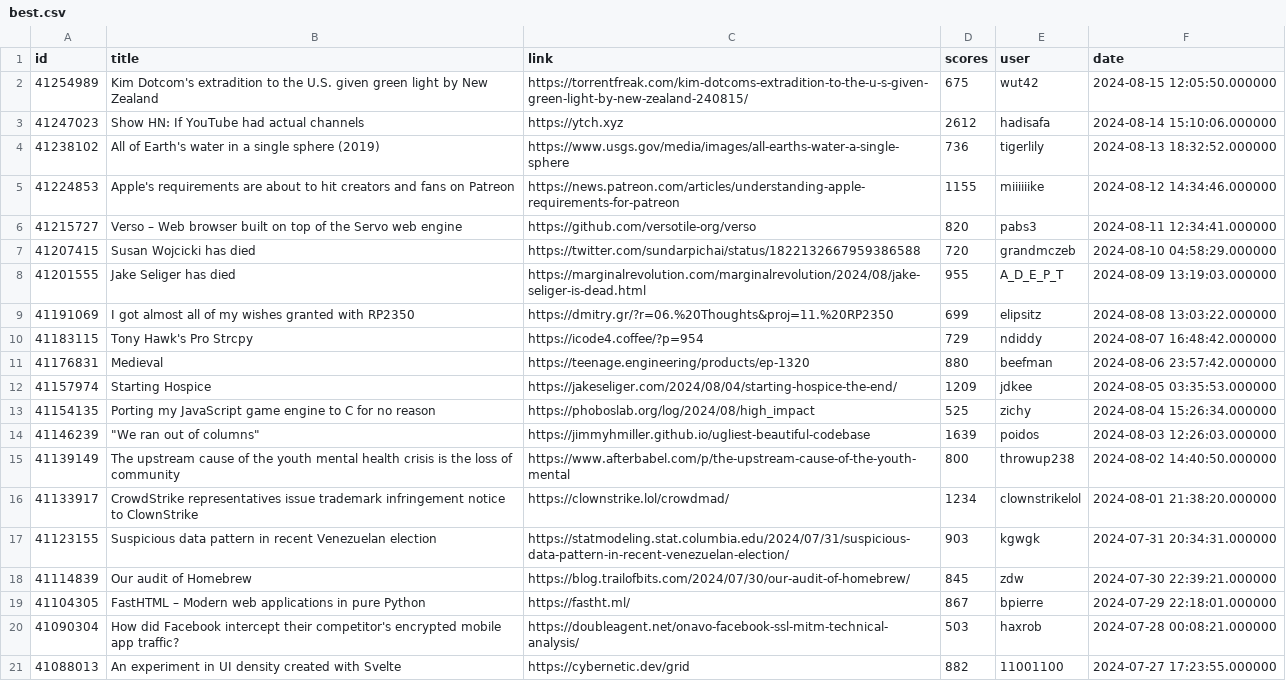
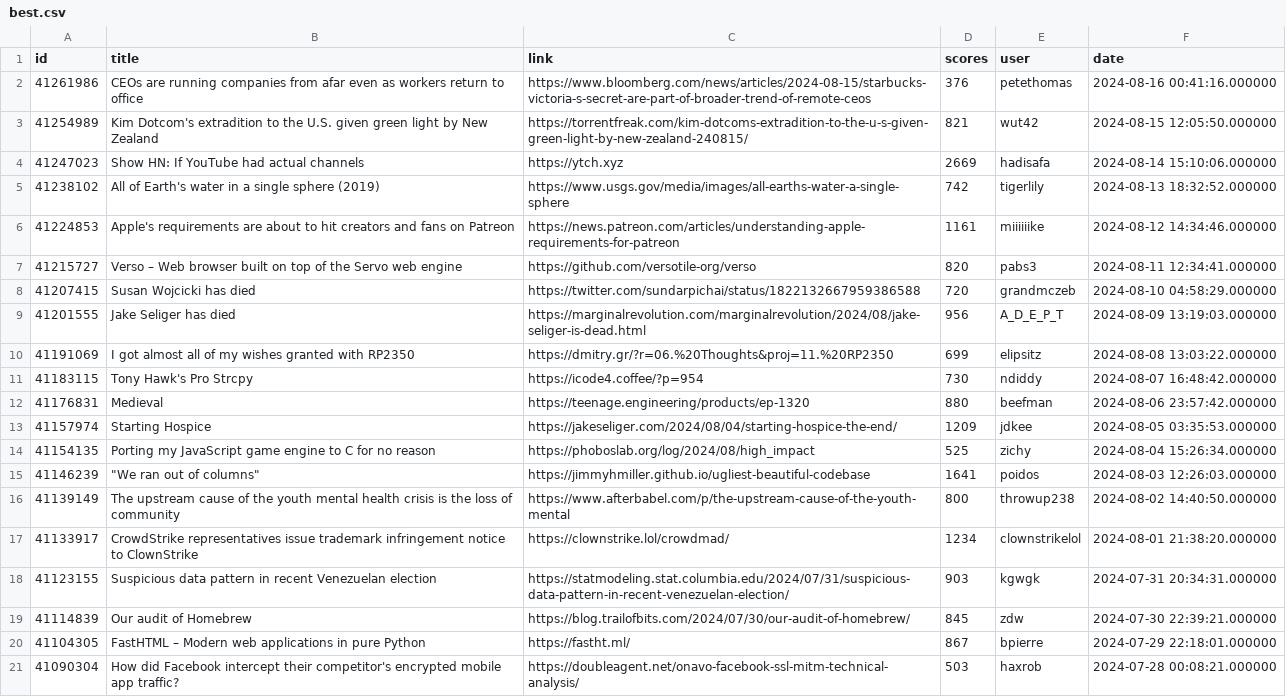
Before and after one commit to boda-sh/hacker-news-headlines, a CSV file: data/best.csv, drawn as a sheet; only a part is shown; the shorter side is filled out with more unchanged rows.

```diff
--- a/data/best.csv
+++ b/data/best.csv
@@ -1,11 +1,12 @@
 id,title,link,scores,user,date
-41254989,Kim Dotcom's extradition to the U.S. given green light by New Zealand,https://torrentfreak.com/kim-dotcoms-extradition-to-the-u-s-given-green-light-by-new-zealand-240815/,675,wut42,2024-08-15 12:05:50.000000
-41247023,Show HN: If YouTube had actual channels,https://ytch.xyz,2612,hadisafa,2024-08-14 15:10:06.000000
-41238102,All of Earth's water in a single sphere (2019),https://www.usgs.gov/media/images/all-earths-water-a-single-sphere,736,tigerlily,2024-08-13 18:32:52.000000
-41224853,Apple's requirements are about to hit creators and fans on Patreon,https://news.patreon.com/articles/understanding-apple-requirements-for-patreon,1155,miiiiiike,2024-08-12 14:34:46.000000
+41261986,CEOs are running companies from afar even as workers return to office,https://www.bloomberg.com/news/articles/2024-08-15/starbucks-victoria-s-secret-are-part-of-broader-trend-of-remote-ceos,376,petethomas,2024-08-16 00:41:16.000000
+41254989,Kim Dotcom's extradition to the U.S. given green light by New Zealand,https://torrentfreak.com/kim-dotcoms-extradition-to-the-u-s-given-green-light-by-new-zealand-240815/,821,wut42,2024-08-15 12:05:50.000000
+41247023,Show HN: If YouTube had actual channels,https://ytch.xyz,2669,hadisafa,2024-08-14 15:10:06.000000
+41238102,All of Earth's water in a single sphere (2019),https://www.usgs.gov/media/images/all-earths-water-a-single-sphere,742,tigerlily,2024-08-13 18:32:52.000000
+41224853,Apple's requirements are about to hit creators and fans on Patreon,https://news.patreon.com/articles/understanding-apple-requirements-for-patreon,1161,miiiiiike,2024-08-12 14:34:46.000000
 41215727,Verso – Web browser built on top of the Servo web engine,https://github.com/versotile-org/verso,820,pabs3,2024-08-11 12:34:41.000000
 41207415,Susan Wojcicki has died,https://twitter.com/sundarpichai/status/1822132667959386588,720,grandmczeb,2024-08-10 04:58:29.000000
-41201555,Jake Seliger has died,https://marginalrevolution.com/marginalrevolution/2024/08/jake-seliger-is-dead.html,955,A_D_E_P_T,2024-08-09 13:19:03.000000
+41201555,Jake Seliger has died,https://marginalrevolution.com/marginalrevolution/2024/08/jake-seliger-is-dead.html,956,A_D_E_P_T,2024-08-09 13:19:03.000000
 41191069,I got almost all of my wishes granted with RP2350,https://dmitry.gr/?r=06.%20Thoughts&proj=11.%20RP2350,699,elipsitz,2024-08-08 13:03:22.000000
-41183115,Tony Hawk's Pro Strcpy,https://icode4.coffee/?p=954,729,ndiddy,2024-08-07 16:48:42.000000
+41183115,Tony Hawk's Pro Strcpy,https://icode4.coffee/?p=954,730,ndiddy,2024-08-07 16:48:42.000000
 41176831,Medieval,https://teenage.engineering/products/ep-1320,880,beefman,2024-08-06 23:57:42.000000
@@ -13,3 +14,3 @@ id,title,link,scores,user,date
 41154135,Porting my JavaScript game engine to C for no reason,https://phoboslab.org/log/2024/08/high_impact,525,zichy,2024-08-04 15:26:34.000000
-41146239,"""We ran out of columns""",https://jimmyhmiller.github.io/ugliest-beautiful-codebase,1639,poidos,2024-08-03 12:26:03.000000
+41146239,"""We ran out of columns""",https://jimmyhmiller.github.io/ugliest-beautiful-codebase,1641,poidos,2024-08-03 12:26:03.000000
 41139149,The upstream cause of the youth mental health crisis is the loss of community,https://www.afterbabel.com/p/the-upstream-cause-of-the-youth-mental,800,throwup238,2024-08-02 14:40:50.000000
```
Also changed, not shown: data/yt.csv, 4 other files.
